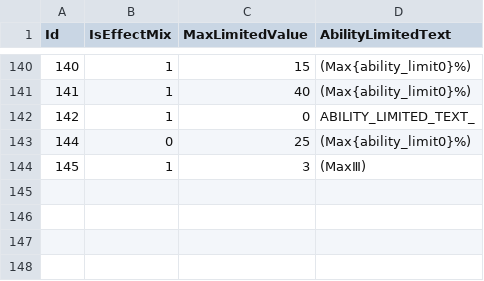
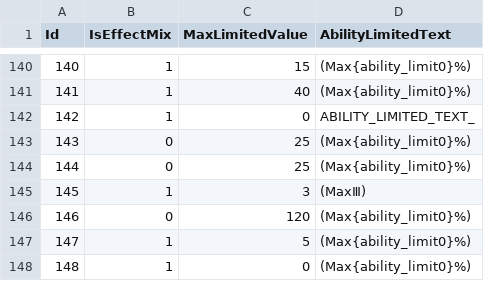
Before and after one commit to solofandy/dramulet.io, a CSV file: csv/AbilityLimitedGroup.csv, drawn as a sheet; only a part is shown, gaps mark what is left out; the diff names each change by its address in the sheet, - before the commit and + after, or states it on an @@ line.

```diff
--- a/csv/AbilityLimitedGroup.csv
+++ b/csv/AbilityLimitedGroup.csv
@@ column A (Id) renumbered in row 143 @@
+row 144: 144 | 0 | 25 | (Max{ability_limit0}%)
+row 146: 146 | 0 | 120 | (Max{ability_limit0}%)
+row 147: 147 | 1 | 5 | (Max{ability_limit0}%)
+row 148: 148 | 1 | 0 | (Max{ability_limit0}%)
```
Also changed, not shown: csv/AmuletTrade.csv, 4 other files.
